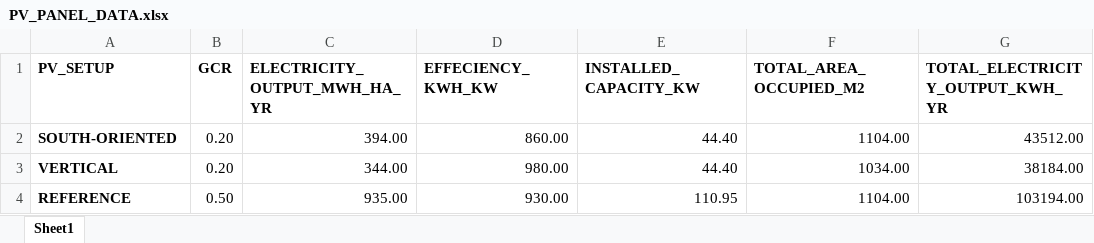
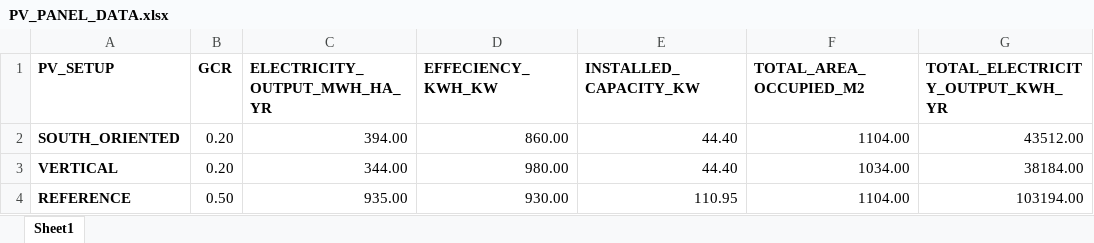
Before and after one commit to kamaulindhardt/HyPErFarm2023_MetAgroPhysio, an Excel workbook: DATA/LER/PV_PANEL_DATA.xlsx, sheet Sheet1, drawn as a sheet; only a part is shown; values as stored, in another font and other column widths than the file's, no borders; the diff names each change by its address in the sheet, - before the commit and + after, or states it on an @@ line.

```diff
--- a/DATA/LER/PV_PANEL_DATA.xlsx (sheet Sheet1)
+++ b/DATA/LER/PV_PANEL_DATA.xlsx (sheet Sheet1)
-A2 (PV_SETUP): SOUTH-ORIENTED
+A2 (PV_SETUP): SOUTH_ORIENTED
```
Also changed, not shown: DATA/LER/HYPERFARM_YIELD_DATA_2023.xlsx, 6 other files.
